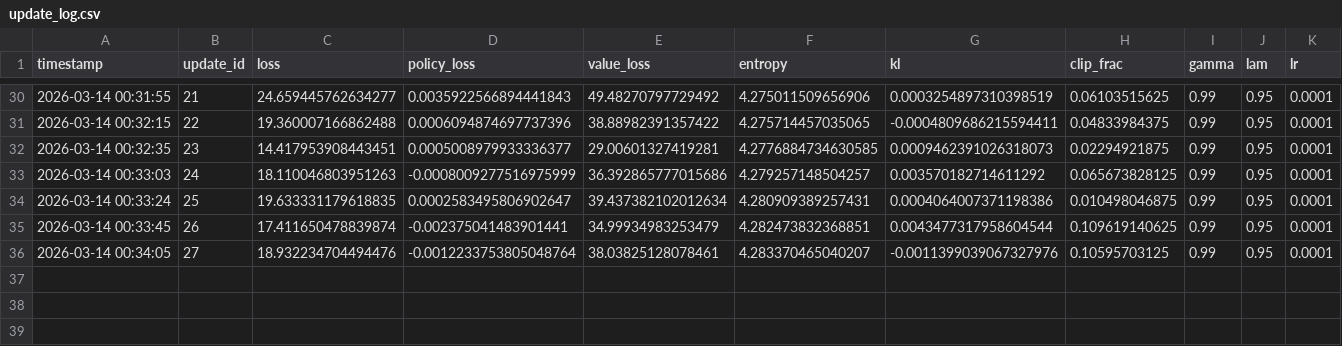
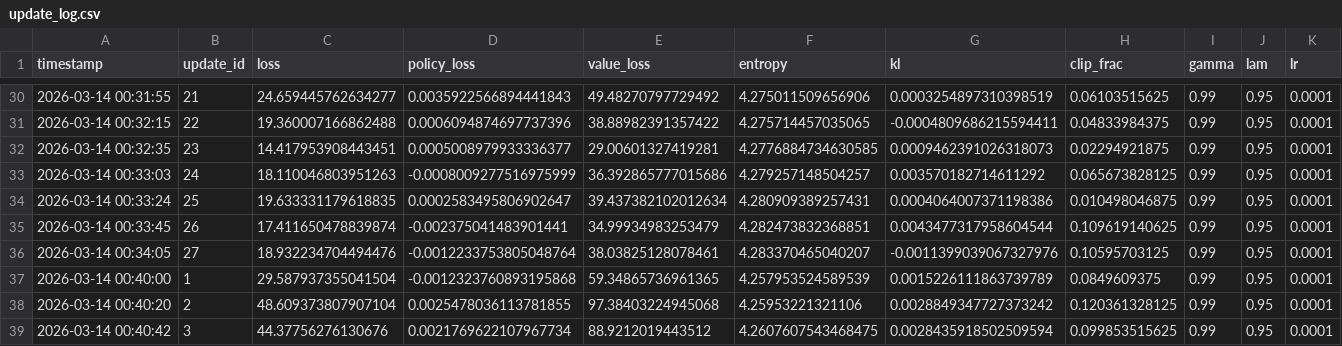
Before and after one commit to Sametus/ads-ai, a CSV file: logs/update_log.csv, drawn as a sheet; only a part is shown, gaps mark what is left out; the diff names each change by its address in the sheet, - before the commit and + after, or states it on an @@ line.

```diff
--- a/logs/update_log.csv
+++ b/logs/update_log.csv
+row 37: 2026-03-14 00:40:00 | 1 | 29.587937355041504 | -0.0012323760893195868 | 59.34865736961365 | 4.257953524589539 | 0.0015226111863739789 | 0.0849609375 | 0.99 | 0.95 | 0.0001
+row 38: 2026-03-14 00:40:20 | 2 | 48.609373807907104 | 0.0025478036113781855 | 97.38403224945068 | 4.25953221321106 | 0.0028849347727373242 | 0.120361328125 | 0.99 | 0.95 | 0.0001
+row 39: 2026-03-14 00:40:42 | 3 | 44.37756276130676 | 0.0021769622107967734 | 88.9212019443512 | 4.2607607543468475 | 0.0028435918502509594 | 0.099853515625 | 0.99 | 0.95 | 0.0001
```
Also changed, not shown: logs/episode_log.csv, 3 other files.
